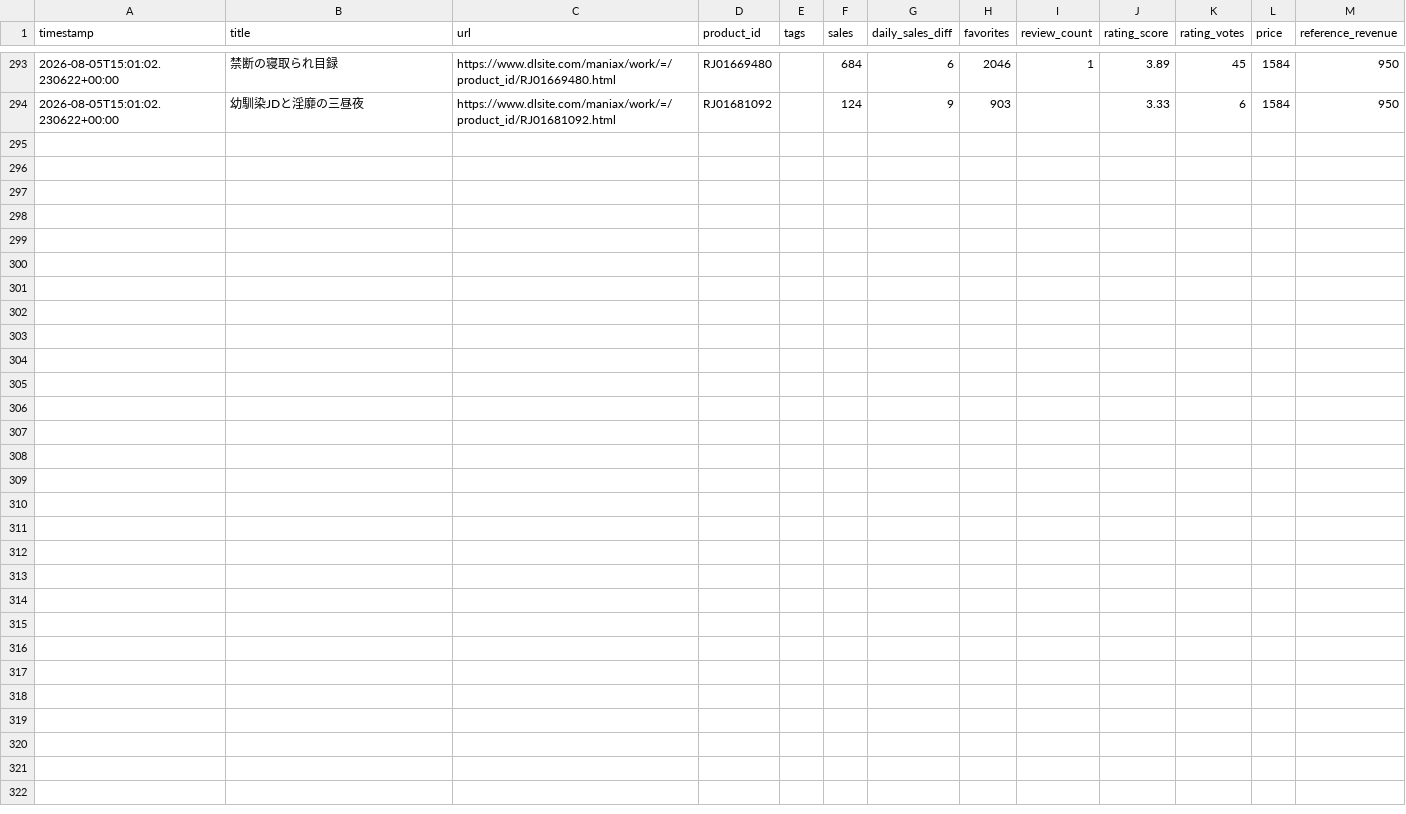
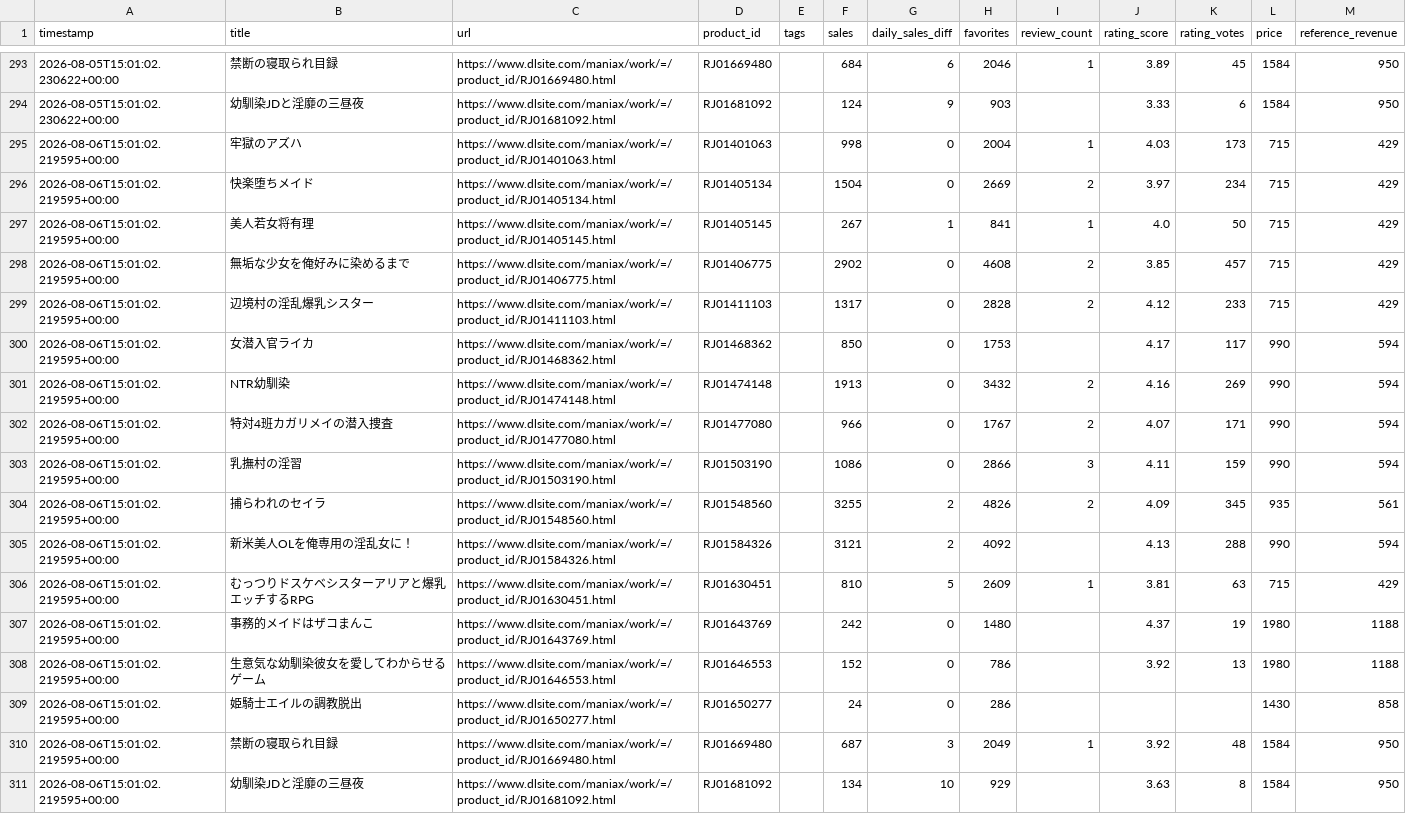
Before and after one commit to LopFuzzy/my-sales-watcher, a CSV file: data/sales_log.csv, drawn as a sheet; only a part is shown, gaps mark what is left out.

Commit message:
Update sales log (local PC)

```diff
--- a/data/sales_log.csv
+++ b/data/sales_log.csv
@@ -294 +294,18 @@ timestamp,title,url,product_id,tags,sales,daily_sales_diff,favorites,review_coun
 2026-08-05T15:01:02.230622+00:00,幼馴染JDと淫靡の三昼夜,https://www.dlsite.com/maniax/work/=/product_id/RJ01681092.html,RJ01681092,,124,9,903,,3.33,6,1584,950
+2026-08-06T15:01:02.219595+00:00,牢獄のアズハ,https://www.dlsite.com/maniax/work/=/product_id/RJ01401063.html,RJ01401063,,998,0,2004,1,4.03,173,715,429
+2026-08-06T15:01:02.219595+00:00,快楽堕ちメイド,https://www.dlsite.com/maniax/work/=/product_id/RJ01405134.html,RJ01405134,,1504,0,2669,2,3.97,234,715,429
+2026-08-06T15:01:02.219595+00:00,美人若女将有理,https://www.dlsite.com/maniax/work/=/product_id/RJ01405145.html,RJ01405145,,267,1,841,1,4.0,50,715,429
+2026-08-06T15:01:02.219595+00:00,無垢な少女を俺好みに染めるまで,https://www.dlsite.com/maniax/work/=/product_id/RJ01406775.html,RJ01406775,,2902,0,4608,2,3.85,457,715,429
+2026-08-06T15:01:02.219595+00:00,辺境村の淫乱爆乳シスター,https://www.dlsite.com/maniax/work/=/product_id/RJ01411103.html,RJ01411103,,1317,0,2828,2,4.12,233,715,429
+2026-08-06T15:01:02.219595+00:00,女潜入官ライカ,https://www.dlsite.com/maniax/work/=/product_id/RJ01468362.html,RJ01468362,,850,0,1753,,4.17,117,990,594
+2026-08-06T15:01:02.219595+00:00,NTR幼馴染,https://www.dlsite.com/maniax/work/=/product_id/RJ01474148.html,RJ01474148,,1913,0,3432,2,4.16,269,990,594
+2026-08-06T15:01:02.219595+00:00,特対4班カガリメイの潜入捜査,https://www.dlsite.com/maniax/work/=/product_id/RJ01477080.html,RJ01477080,,966,0,1767,2,4.07,171,990,594
+2026-08-06T15:01:02.219595+00:00,乳撫村の淫習,https://www.dlsite.com/maniax/work/=/product_id/RJ01503190.html,RJ01503190,,1086,0,2866,3,4.11,159,990,594
+2026-08-06T15:01:02.219595+00:00,捕らわれのセイラ,https://www.dlsite.com/maniax/work/=/product_id/RJ01548560.html,RJ01548560,,3255,2,4826,2,4.09,345,935,561
+2026-08-06T15:01:02.219595+00:00,新米美人OLを俺専用の淫乱女に！,https://www.dlsite.com/maniax/work/=/product_id/RJ01584326.html,RJ01584326,,3121,2,4092,,4.13,288,990,594
+2026-08-06T15:01:02.219595+00:00,むっつりドスケベシスターアリアと爆乳エッチするRPG,https://www.dlsite.com/maniax/work/=/product_id/RJ01630451.html,RJ01630451,,810,5,2609,1,3.81,63,715,429
+2026-08-06T15:01:02.219595+00:00,事務的メイドはザコまんこ,https://www.dlsite.com/maniax/work/=/product_id/RJ01643769.html,RJ01643769,,242,0,1480,,4.37,19,1980,1188
+2026-08-06T15:01:02.219595+00:00,生意気な幼馴染彼女を愛してわからせるゲーム,https://www.dlsite.com/maniax/work/=/product_id/RJ01646553.html,RJ01646553,,152,0,786,,3.92,13,1980,1188
+2026-08-06T15:01:02.219595+00:00,姫騎士エイルの調教脱出,https://www.dlsite.com/maniax/work/=/product_id/RJ01650277.html,RJ01650277,,24,0,286,,,,1430,858
+2026-08-06T15:01:02.219595+00:00,禁断の寝取られ目録,https://www.dlsite.com/maniax/work/=/product_id/RJ01669480.html,RJ01669480,,687,3,2049,1,3.92,48,1584,950
+2026-08-06T15:01:02.219595+00:00,幼馴染JDと淫靡の三昼夜,https://www.dlsite.com/maniax/work/=/product_id/RJ01681092.html,RJ01681092,,134,10,929,,3.63,8,1584,950
```
Also changed, not shown: 1 other file.
